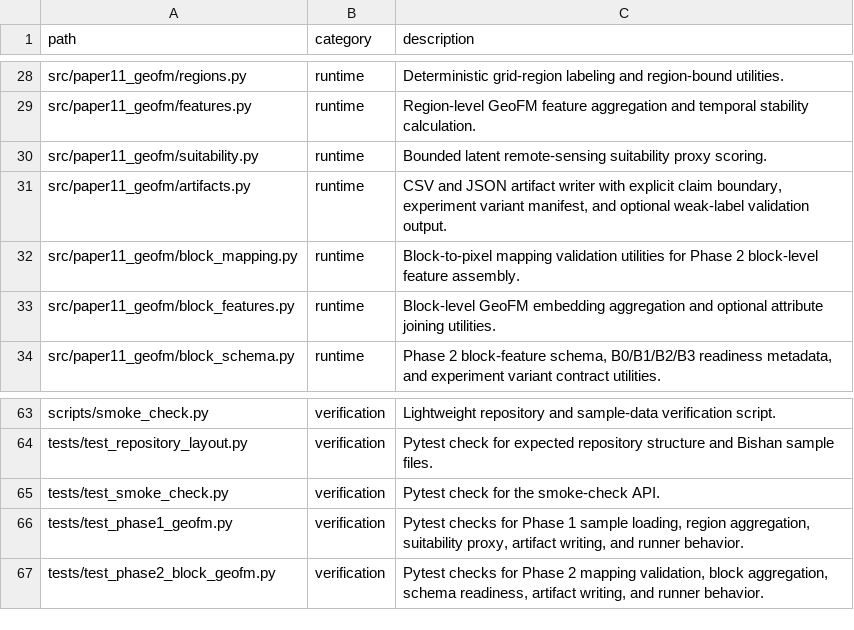
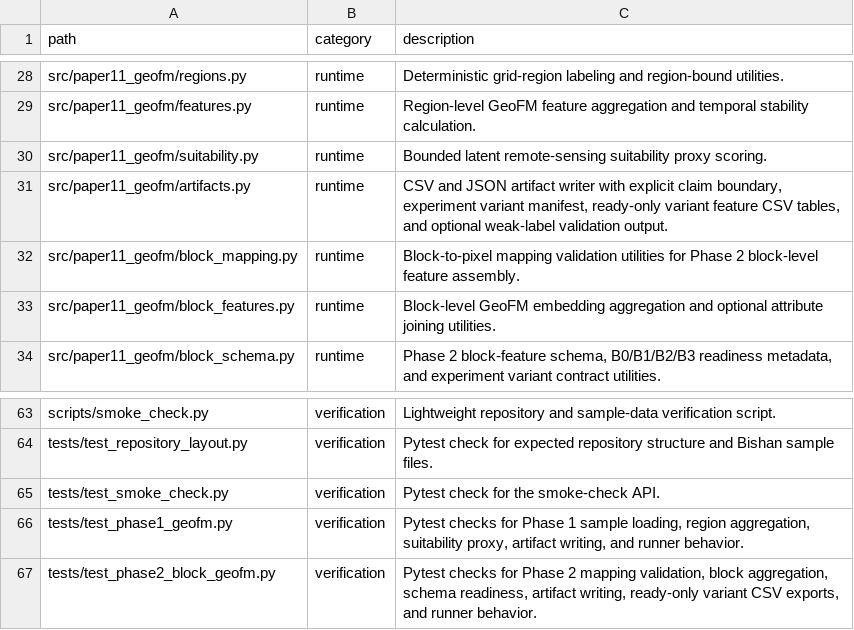
Before and after one commit to zhouning/paper11-geofm-farmland-suitability-rl, a TSV file: reproducibility/FILE_MANIFEST.tsv, drawn as a sheet; only a part is shown, gaps mark what is left out.

Commit message:
Add Phase 2 variant feature CSV exports

```diff
--- a/reproducibility/FILE_MANIFEST.tsv
+++ b/reproducibility/FILE_MANIFEST.tsv
@@ -30,3 +30,3 @@ src/paper11_geofm/features.py	runtime	Region-level GeoFM feature aggregation and
 src/paper11_geofm/suitability.py	runtime	Bounded latent remote-sensing suitability proxy scoring.
-src/paper11_geofm/artifacts.py	runtime	CSV and JSON artifact writer with explicit claim boundary, experiment variant manifest, and optional weak-label validation output.
+src/paper11_geofm/artifacts.py	runtime	CSV and JSON artifact writer with explicit claim boundary, experiment variant manifest, ready-only variant feature CSV tables, and optional weak-label validation output.
 src/paper11_geofm/block_mapping.py	runtime	Block-to-pixel mapping validation utilities for Phase 2 block-level feature assembly.
@@ -66,2 +66,2 @@ tests/test_smoke_check.py	verification	Pytest check for the smoke-check API.
 tests/test_phase1_geofm.py	verification	Pytest checks for Phase 1 sample loading, region aggregation, suitability proxy, artifact writing, and runner behavior.
-tests/test_phase2_block_geofm.py	verification	Pytest checks for Phase 2 mapping validation, block aggregation, schema readiness, artifact writing, and runner behavior.
+tests/test_phase2_block_geofm.py	verification	Pytest checks for Phase 2 mapping validation, block aggregation, schema readiness, artifact writing, ready-only variant CSV exports, and runner behavior.
```
Also changed, not shown: 6 other files.
